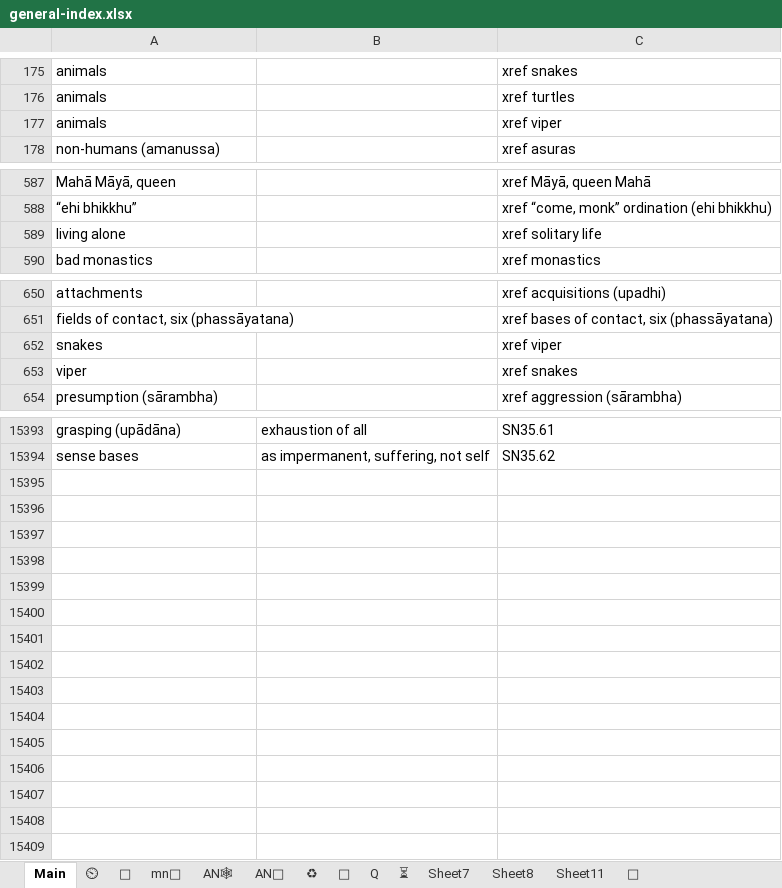
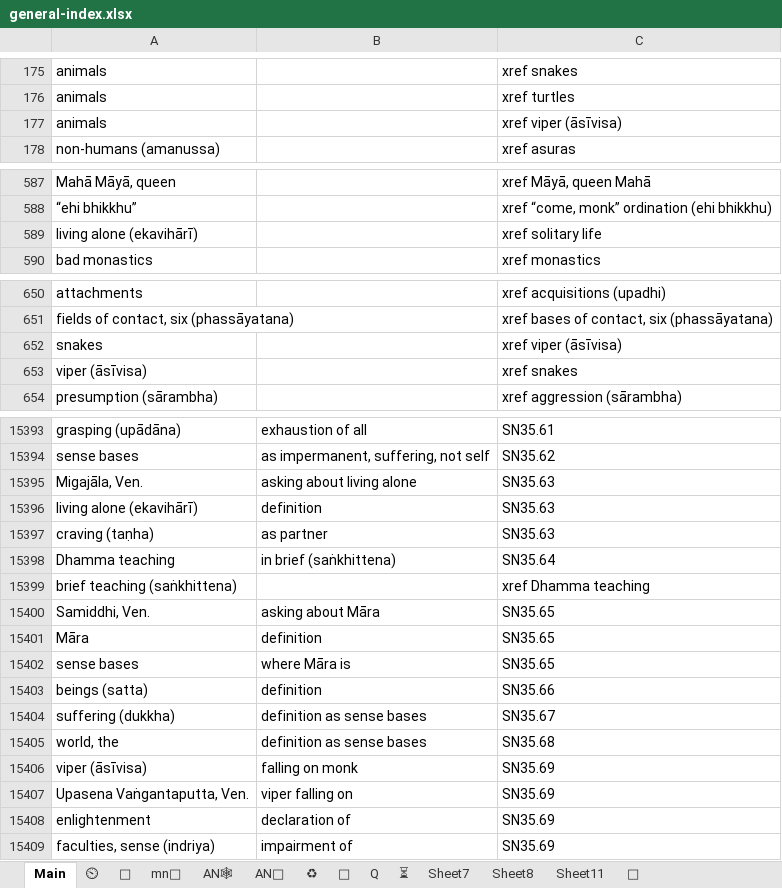
Before and after one commit to thesunshade/sutta-index, an Excel workbook: src/data/general-index.xlsx, sheet Main, drawn as a sheet; only a part is shown, gaps mark what is left out; values as stored, in another font and other column widths than the file's, no borders; conditional formats not drawn; the diff covers the shown part only; the diff names each change by its address in the sheet, - before the commit and + after, or states it on an @@ line.

```diff
--- a/src/data/general-index.xlsx (sheet Main)
+++ b/src/data/general-index.xlsx (sheet Main)
-C177: xref viper
+C177: xref viper (āsīvisa)
-A589: living alone
+A589: living alone (ekavihārī)
-C652: xref viper
+C652: xref viper (āsīvisa)
-A653: viper
+A653: viper (āsīvisa)
+row 15395: Migajāla, Ven. | asking about living alone | SN35.63
+row 15396: living alone (ekavihārī) | definition | SN35.63
+row 15397: craving (taṇha) | as partner | SN35.63
+row 15398: Dhamma teaching | in brief (saṅkhittena) | SN35.64
+row 15399: brief teaching (saṅkhittena) |  | xref Dhamma teaching
+row 15400: Samiddhi, Ven. | asking about Māra | SN35.65
+row 15401: Māra | definition | SN35.65
+row 15402: sense bases | where Māra is | SN35.65
+row 15403: beings (satta) | definition | SN35.66
+row 15404: suffering (dukkha) | definition as sense bases | SN35.67
+row 15405: world, the | definition as sense bases | SN35.68
+row 15406: viper (āsīvisa) | falling on monk | SN35.69
+row 15407: Upasena Vaṅgantaputta, Ven. | viper falling on | SN35.69
+row 15408: enlightenment | declaration of | SN35.69
+row 15409: faculties, sense (indriya) | impairment of | SN35.69
```
Also changed, not shown: 2 edited cells elsewhere in this sheet, sheet ⏲, 3 other files.
